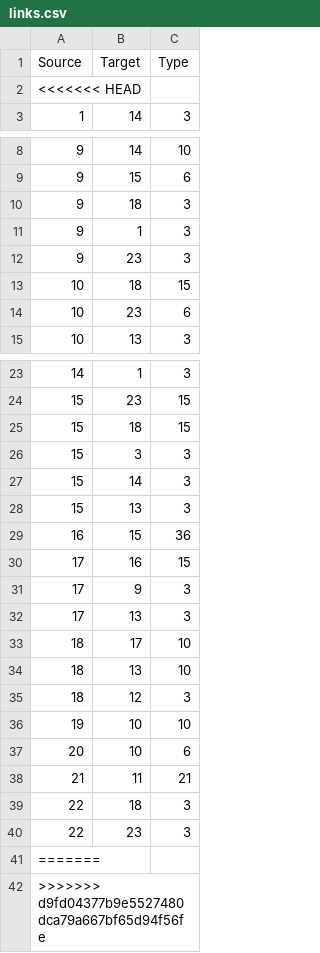
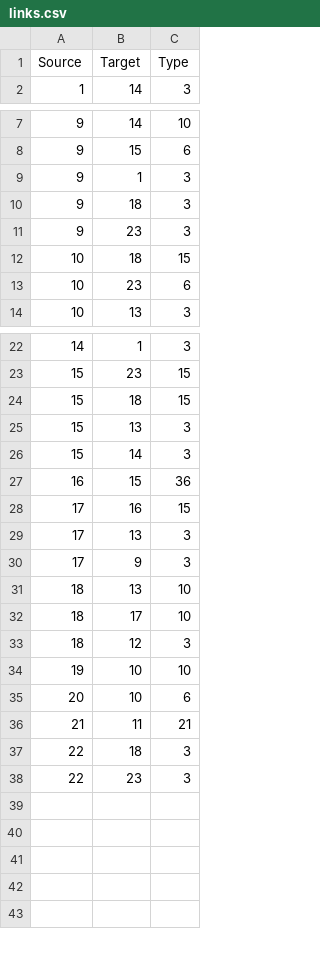
Before and after one commit to Dandiego235/Caso5, a CSV file: links.csv, drawn as a sheet; only a part is shown, gaps mark what is left out.

```diff
--- a/links.csv
+++ b/links.csv
@@ -1,3 +1,2 @@
 Source,Target,Type
-<<<<<<< HEAD
 1,14,3
@@ -9,4 +8,4 @@ Source,Target,Type
 9,15,6
+9,1,3
 9,18,3
-9,1,3
 9,23,3
@@ -25,11 +24,10 @@ Source,Target,Type
 15,18,15
-15,3,3
+15,13,3
 15,14,3
-15,13,3
 16,15,36
 17,16,15
+17,13,3
 17,9,3
-17,13,3
+18,13,10
 18,17,10
-18,13,10
 18,12,3
@@ -40,3 +38 @@ Source,Target,Type
 22,23,3
-=======
->>>>>>> d9fd04377b9e5527480dca79a667bf65d94f56fe
```
Also changed, not shown: gobiz.csv, 3 other files.
